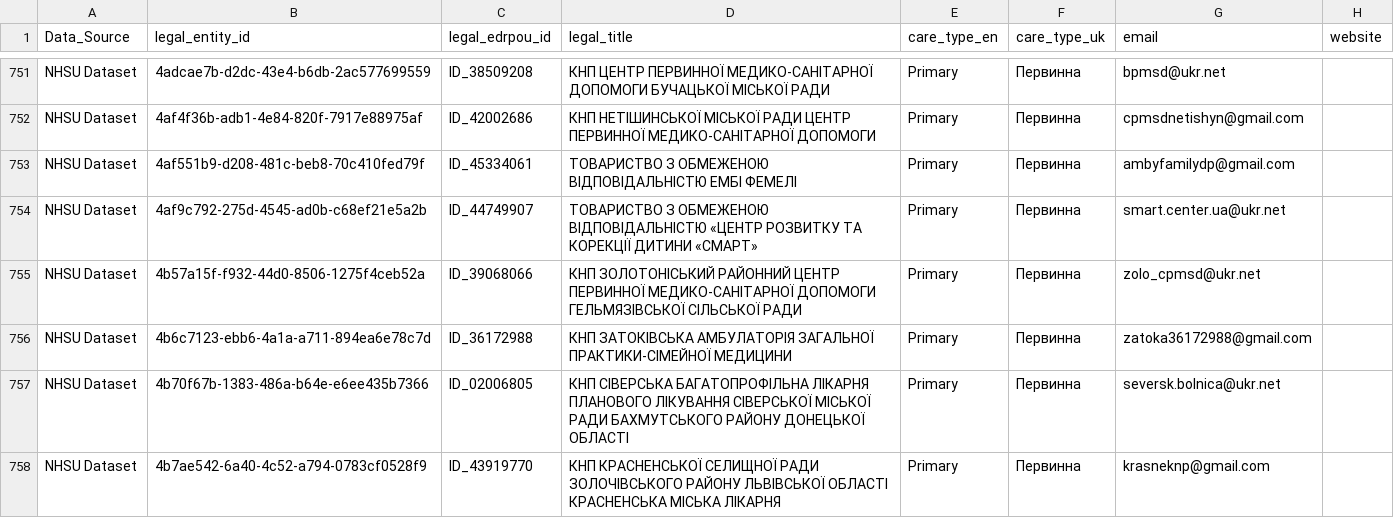
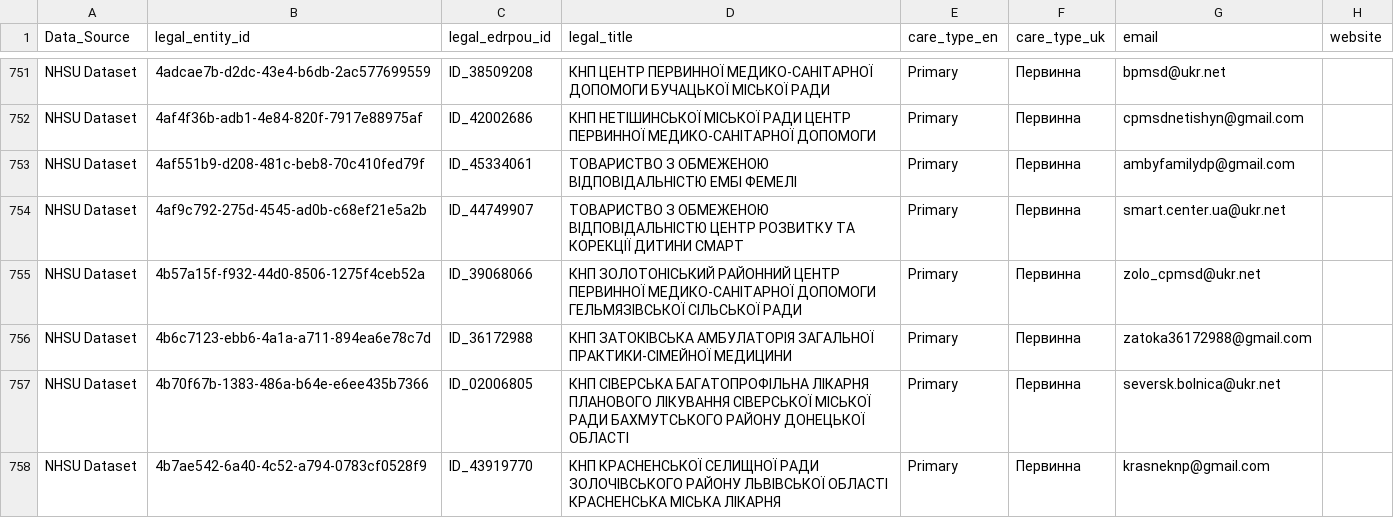
Before and after one commit to rivanovIMC/UNICEF_PHCF, a CSV file: phcf_list_VALIDATED.csv, drawn as a sheet; only a part is shown, gaps mark what is left out; the diff covers the shown part only; the diff names each change by its address in the sheet, - before the commit and + after, or states it on an @@ line.

```diff
--- a/phcf_list_VALIDATED.csv
+++ b/phcf_list_VALIDATED.csv
-D754 (legal_title): …ОБМЕЖЕНОЮ ВІДПОВІДАЛЬНІСТЮ «ЦЕНТР РОЗВИТКУ ТА КОРЕКЦІЇ ДИТИНИ «СМАРТ»
+D754 (legal_title): …ОБМЕЖЕНОЮ ВІДПОВІДАЛЬНІСТЮ ЦЕНТР РОЗВИТКУ ТА КОРЕКЦІЇ ДИТИНИ СМАРТ
```
Also changed, not shown: 29 edited cells elsewhere in this file.
